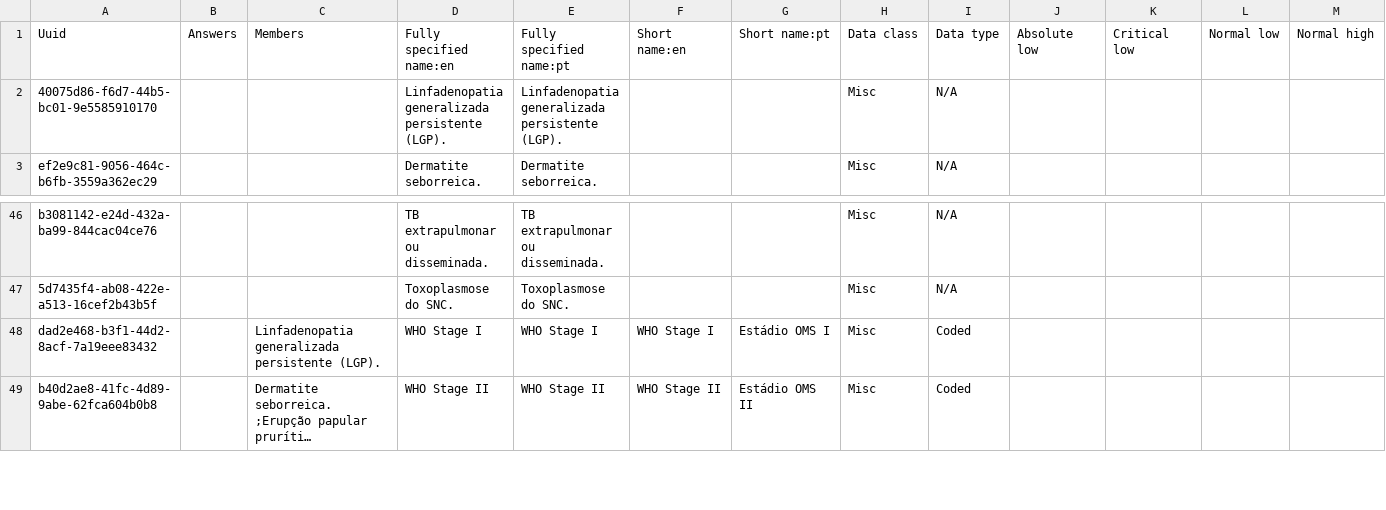
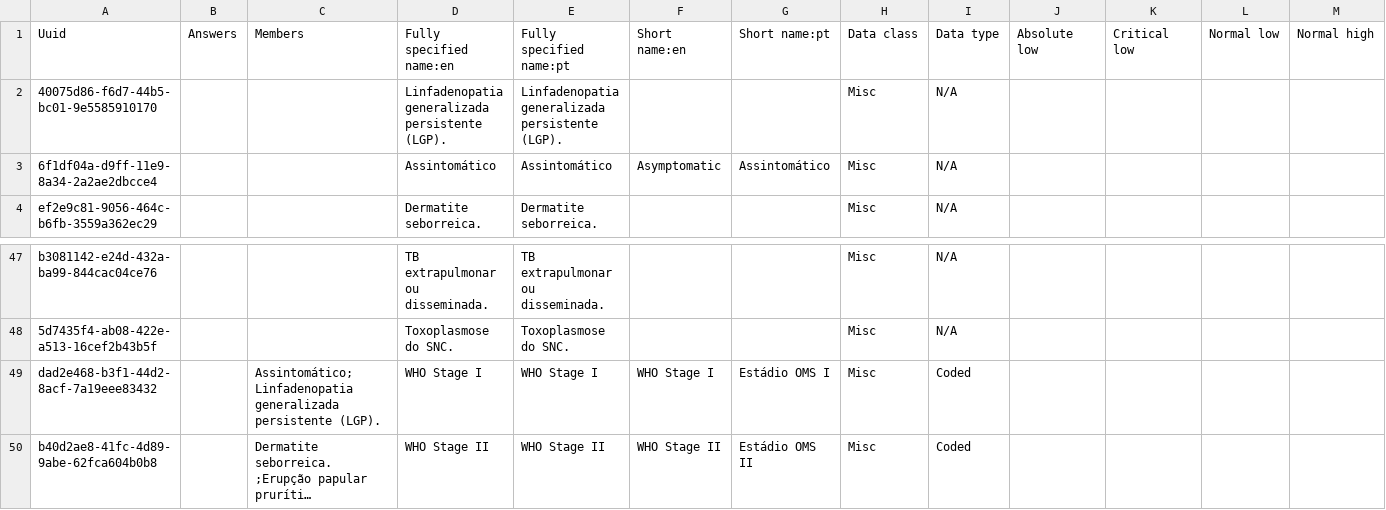
Before and after one commit to esaude/sesp-bahmni-metadata, a CSV file: configuration/concepts/who_stages.csv, drawn as a sheet; only a part is shown, gaps mark what is left out; long unchanged cells end in …; addresses are those after the commit; rows hold the shown columns only; the diff names each change by its address in the sheet, - before the commit and + after, or states it on an @@ line.

Commit message:
Diagnosis: Add a new Condition

```diff
--- a/configuration/concepts/who_stages.csv
+++ b/configuration/concepts/who_stages.csv
+row 3: 6f1df04a-d9ff-11e9-8a34-2a2ae2dbcce4 |  |  | Assintomático | Assintomático | Asymptomatic | Assintomático | Misc | N/A
-C49: Linfadenopatia generalizada persistente…
+C49: Assintomático;Linfadenopatia generalizada persistente…
```
